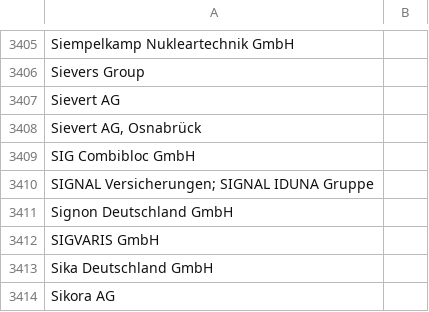
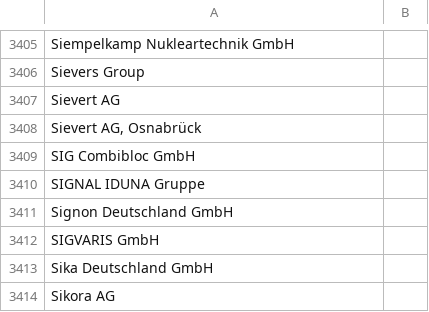
Before and after one commit to netAction/hochschulwatch, a CSV file: import/daten/vorlagen-in-csv/foerderer.csv, drawn as a sheet; only a part is shown, gaps mark what is left out.

Commit message:
3410

```diff
--- a/import/daten/vorlagen-in-csv/foerderer.csv
+++ b/import/daten/vorlagen-in-csv/foerderer.csv
@@ -3409,3 +3409,3 @@ Sievert AG, Osnabrück;
 SIG Combibloc GmbH;
-"SIGNAL Versicherungen; SIGNAL IDUNA Gruppe";
+SIGNAL IDUNA Gruppe;
 Signon Deutschland GmbH;
```
